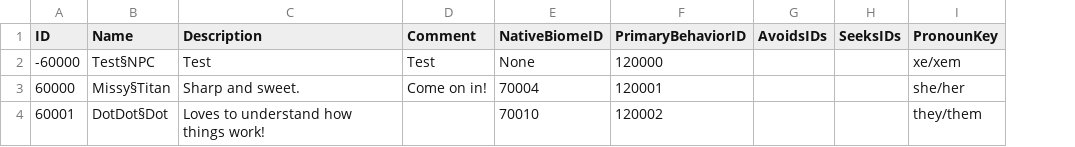
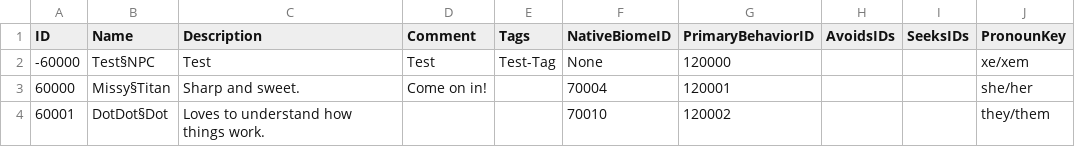
Before and after one commit to mxashlynn/Scribe, a CSV file: TestProject/CharacterModels.csv, drawn as a sheet; only a part is shown; the diff names each change by its address in the sheet, - before the commit and + after, or states it on an @@ line.

```diff
--- a/TestProject/CharacterModels.csv
+++ b/TestProject/CharacterModels.csv
+column E (Tags), row 2: Test-Tag
-C4 (Description): Loves to understand how things work!
+C4 (Description): Loves to understand how things work.
```
Also changed, not shown: TestProject/BiomeRecipes.csv, TestProject/BlockModels.csv, 15 other files.
